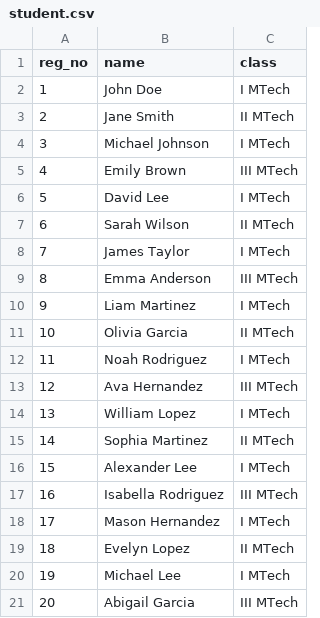
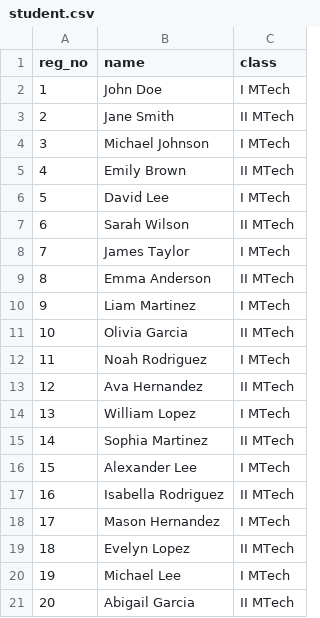
Before and after one commit to AryanSai/Advanced-DBMS, a CSV file: Assignment2/student.csv, drawn as a sheet.

```diff
--- a/Assignment2/student.csv
+++ b/Assignment2/student.csv
@@ -4,3 +4,3 @@ reg_no,name,class
 3,Michael Johnson,I MTech
-4,Emily Brown,III MTech
+4,Emily Brown,II MTech
 5,David Lee,I MTech
@@ -8,3 +8,3 @@ reg_no,name,class
 7,James Taylor,I MTech
-8,Emma Anderson,III MTech
+8,Emma Anderson,II MTech
 9,Liam Martinez,I MTech
@@ -12,3 +12,3 @@ reg_no,name,class
 11,Noah Rodriguez,I MTech
-12,Ava Hernandez,III MTech
+12,Ava Hernandez,II MTech
 13,William Lopez,I MTech
@@ -16,3 +16,3 @@ reg_no,name,class
 15,Alexander Lee,I MTech
-16,Isabella Rodriguez,III MTech
+16,Isabella Rodriguez,II MTech
 17,Mason Hernandez,I MTech
@@ -20,2 +20,2 @@ reg_no,name,class
 19,Michael Lee,I MTech
-20,Abigail Garcia,III MTech
+20,Abigail Garcia,II MTech
```
Also changed, not shown: 3 other files.
